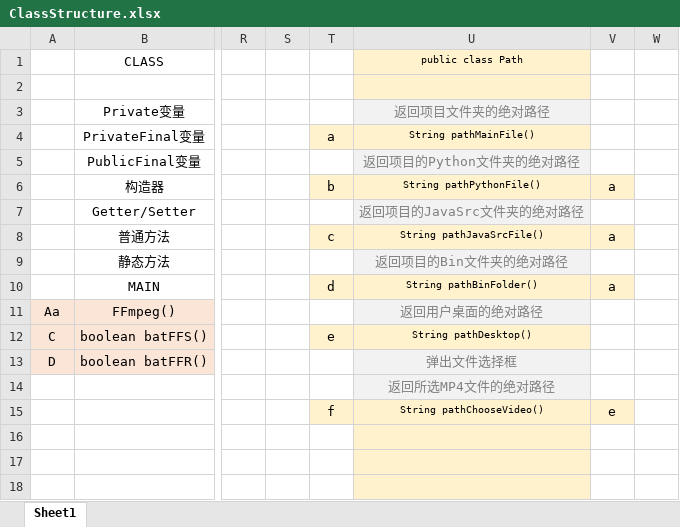
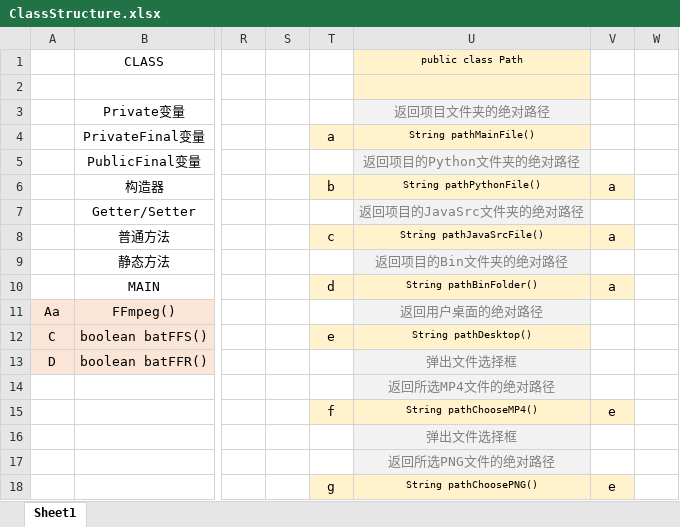
Before and after one commit to SynFUN/3DBadApple, an Excel workbook: Java/ClassStructure.xlsx, sheet Sheet1, drawn as a sheet; only a part is shown, gaps mark what is left out; values as stored, in another font and other column widths than the file's, no borders; the diff names each change by its address in the sheet, - before the commit and + after, or states it on an @@ line.

```diff
--- a/Java/ClassStructure.xlsx (sheet Sheet1)
+++ b/Java/ClassStructure.xlsx (sheet Sheet1)
-U15: String pathChooseVideo()
+U15: String pathChooseMP4()
-U16: (empty)
+U16: 弹出文件选择框
-U16:U17 fill: #FFF2CC
+U16:U17 fill: #F2F2F2
-U17: (empty)
+U17: 返回所选PNG文件的绝对路径
-T18: (empty)
+T18: g
-T18 fill: none
+T18 fill: #FFF2CC
-U18: (empty)
+U18: String pathChoosePNG()
-V18: (empty)
+V18: e
-V18 fill: none
+V18 fill: #FFF2CC
```
Also changed, not shown: 4 other files.
